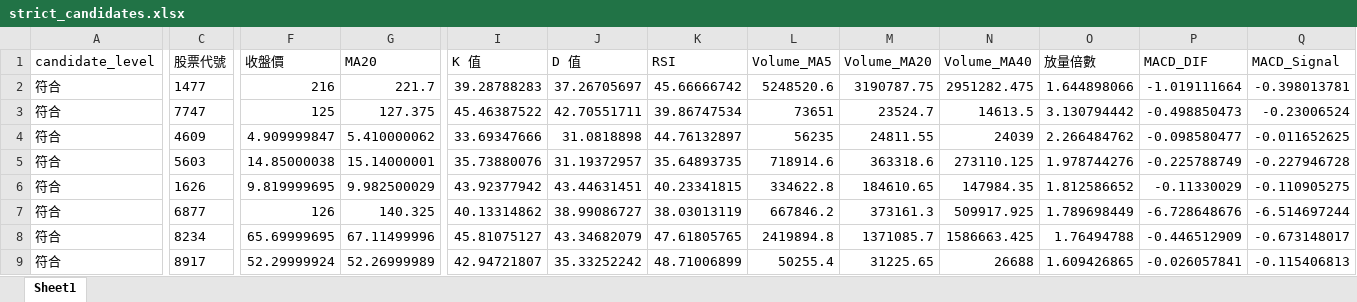
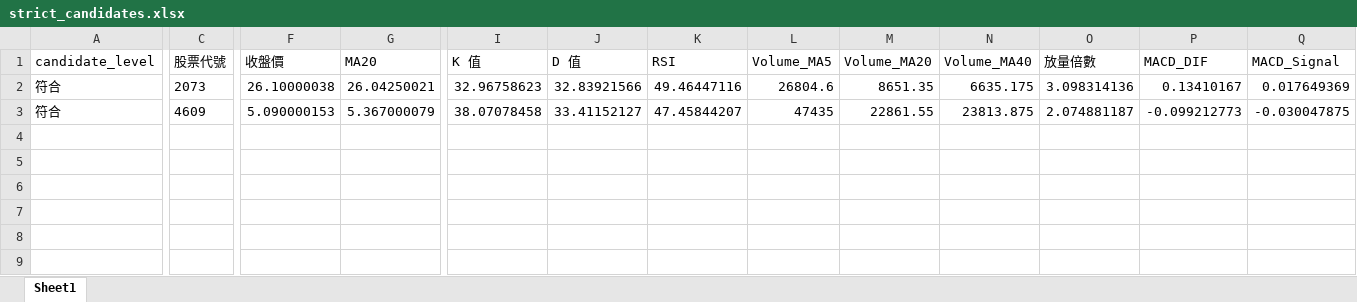
Before and after one commit to ScoppenLin/CandyTWStock, an Excel workbook: downloads/strict_candidates.xlsx, sheet Sheet1, drawn as a sheet; only a part is shown, gaps mark what is left out; values as stored, in another font and other column widths than the file's, no borders; removed rows and columns are numbered as before the commit, all else as after; rows hold the shown columns only; the diff covers the shown part only; the diff names each change by its address in the sheet, - before the commit and + after, or states it on an @@ line.

```diff
--- a/downloads/strict_candidates.xlsx (sheet Sheet1)
+++ b/downloads/strict_candidates.xlsx (sheet Sheet1)
-row 2: 符合 | 1477 | 216 | 221.7 | 39.28788283 | 37.26705697 | 45.66666742 | 5248520.6 | 3190787.75 | 2951282.475 | 1.644898066 | -1.019111664 | -0.398013781
-C2 (股票代號): 7747
+C2 (股票代號): 2073
-F2 (收盤價): 125
+F2 (收盤價): 26.10000038
-G2 (MA20): 127.375
+G2 (MA20): 26.04250021
-I2 (K 值): 45.46387522
+I2 (K 值): 32.96758623
-J2 (D 值): 42.70551711
+J2 (D 值): 32.83921566
-K2 (RSI): 39.86747534
+K2 (RSI): 49.46447116
-L2 (Volume_MA5): 73651
+L2 (Volume_MA5): 26804.6
-M2 (Volume_MA20): 23524.7
+M2 (Volume_MA20): 8651.35
-N2 (Volume_MA40): 14613.5
+N2 (Volume_MA40): 6635.175
-O2 (放量倍數): 3.130794442
+O2 (放量倍數): 3.098314136
-P2 (MACD_DIF): -0.498850473
+P2 (MACD_DIF): 0.13410167
-Q2 (MACD_Signal): -0.23006524
+Q2 (MACD_Signal): 0.017649369
-F3 (收盤價): 4.909999847
+F3 (收盤價): 5.090000153
-G3 (MA20): 5.410000062
+G3 (MA20): 5.367000079
-I3 (K 值): 33.69347666
+I3 (K 值): 38.07078458
-J3 (D 值): 31.0818898
+J3 (D 值): 33.41152127
-K3 (RSI): 44.76132897
+K3 (RSI): 47.45844207
-L3 (Volume_MA5): 56235
+L3 (Volume_MA5): 47435
-M3 (Volume_MA20): 24811.55
+M3 (Volume_MA20): 22861.55
-N3 (Volume_MA40): 24039
+N3 (Volume_MA40): 23813.875
-O3 (放量倍數): 2.266484762
+O3 (放量倍數): 2.074881187
-P3 (MACD_DIF): -0.098580477
+P3 (MACD_DIF): -0.099212773
-Q3 (MACD_Signal): -0.011652625
+Q3 (MACD_Signal): -0.030047875
-row 5: 符合 | 5603 | 14.85000038 | 15.14000001 | 35.73880076 | 31.19372957 | 35.64893735 | 718914.6 | 363318.6 | 273110.125 | 1.978744276 | -0.225788749 | -0.227946728
-row 6: 符合 | 1626 | 9.819999695 | 9.982500029 | 43.92377942 | 43.44631451 | 40.23341815 | 334622.8 | 184610.65 | 147984.35 | 1.812586652 | -0.11330029 | -0.110905275
-row 7: 符合 | 6877 | 126 | 140.325 | 40.13314862 | 38.99086727 | 38.03013119 | 667846.2 | 373161.3 | 509917.925 | 1.789698449 | -6.728648676 | -6.514697244
-row 8: 符合 | 8234 | 65.69999695 | 67.11499996 | 45.81075127 | 43.34682079 | 47.61805765 | 2419894.8 | 1371085.7 | 1586663.425 | 1.76494788 | -0.446512909 | -0.673148017
-row 9: 符合 | 8917 | 52.29999924 | 52.26999989 | 42.94721807 | 35.33252242 | 48.71006899 | 50255.4 | 31225.65 | 26688 | 1.609426865 | -0.026057841 | -0.115406813
```
Also changed, not shown: 10 edited cells elsewhere in this sheet, downloads/screening_result.xlsx, downloads/watchlist_candidates.xlsx, 3 other files.
